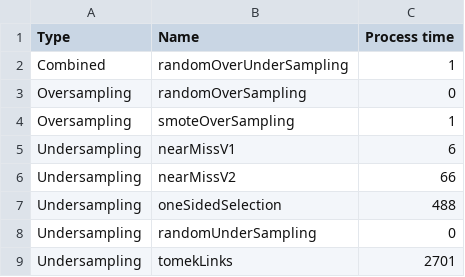
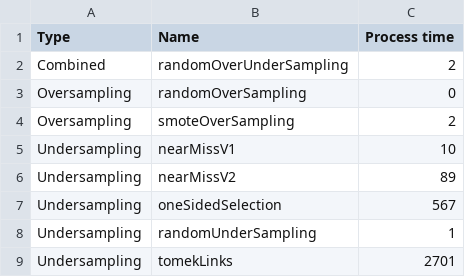
Before and after one commit to franck-benault/creditCardFraudDetection, a CSV file: data/results/SamplingTimeResponse.csv, drawn as a sheet.

Commit message:
[Tuning] save last result

```diff
--- a/data/results/SamplingTimeResponse.csv
+++ b/data/results/SamplingTimeResponse.csv
@@ -1,9 +1,9 @@
 Type,Name,Process time
-Combined,randomOverUnderSampling,1
+Combined,randomOverUnderSampling,2
 Oversampling,randomOverSampling,0
-Oversampling,smoteOverSampling,1
-Undersampling,nearMissV1,6
-Undersampling,nearMissV2,66
-Undersampling,oneSidedSelection,488
-Undersampling,randomUnderSampling,0
+Oversampling,smoteOverSampling,2
+Undersampling,nearMissV1,10
+Undersampling,nearMissV2,89
+Undersampling,oneSidedSelection,567
+Undersampling,randomUnderSampling,1
 Undersampling,tomekLinks,2701
```
Also changed, not shown: data/results/featureIV.csv, data/results/hyperparameterConfigResult.csv, 21 other files.
